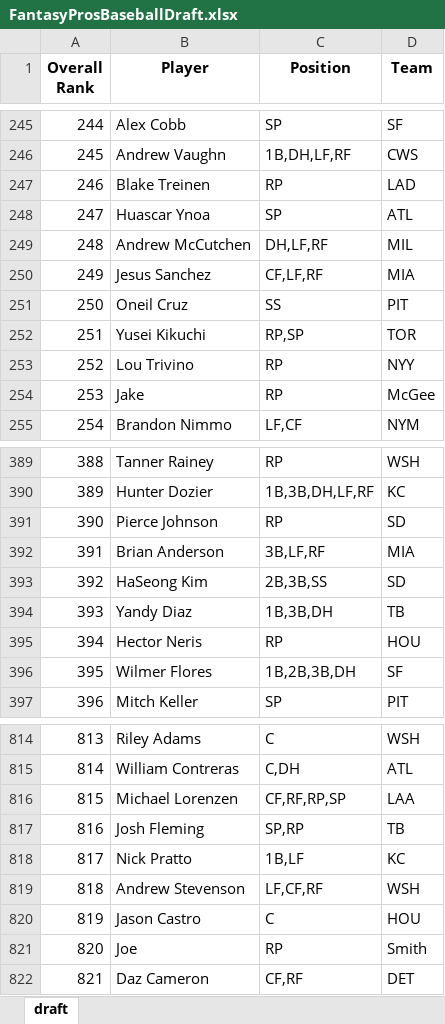
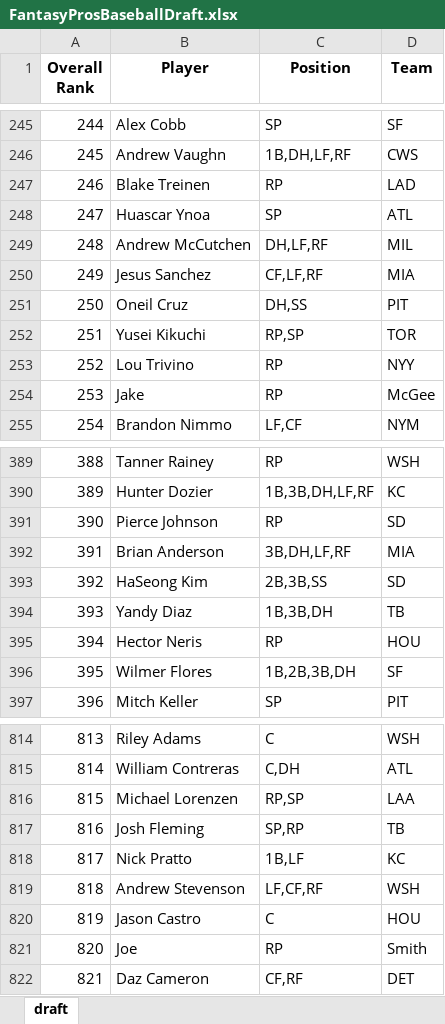
Before and after one commit to barbacbd/FantasyRankings, an Excel workbook: docs/FantasyProsBaseballDraft.xlsx, sheet draft, drawn as a sheet; only a part is shown, gaps mark what is left out; values as stored, in another font and other column widths than the file's, no borders; the diff names each change by its address in the sheet, - before the commit and + after, or states it on an @@ line.

Commit message:
[Automated Commit]: Updating fantasy rankings information.

```diff
--- a/docs/FantasyProsBaseballDraft.xlsx (sheet draft)
+++ b/docs/FantasyProsBaseballDraft.xlsx (sheet draft)
-C251 (Position): SS
+C251 (Position): DH,SS
-C392 (Position): 3B,LF,RF
+C392 (Position): 3B,DH,LF,RF
-C816 (Position): CF,RF,RP,SP
+C816 (Position): RP,SP
```
Also changed, not shown: docs/FantasyProsBasketballDraft.xlsx, docs/FantasyProsFootballDraft.xlsx, 8 other files.
